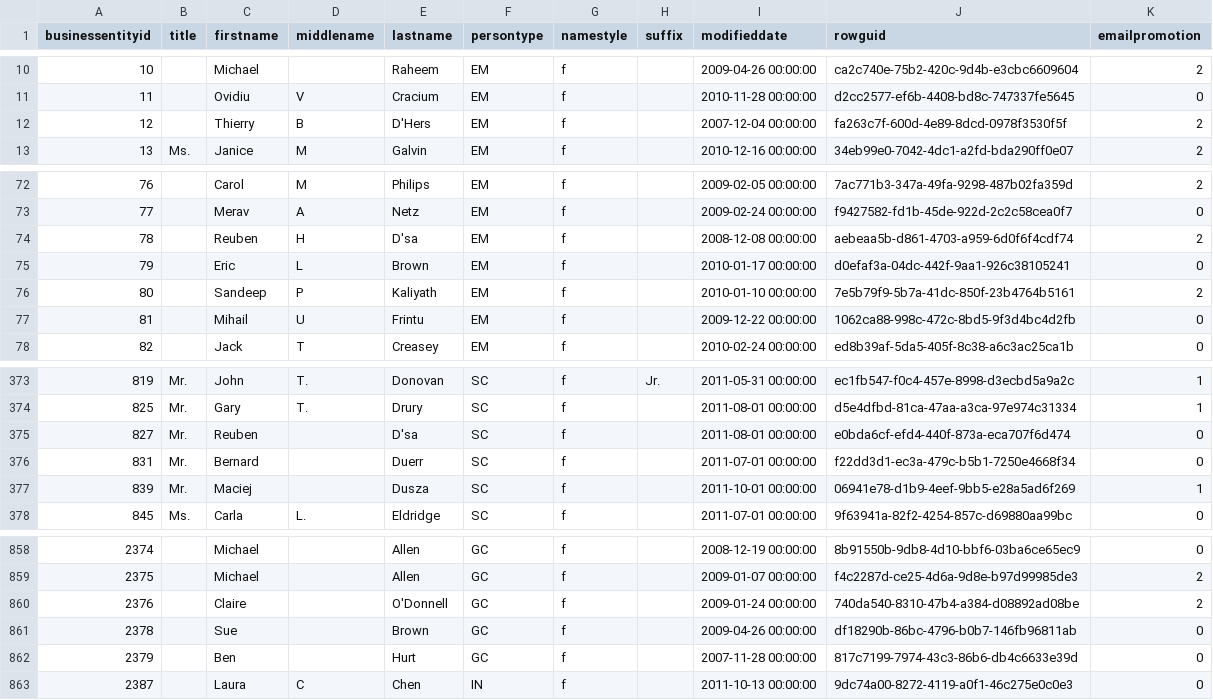
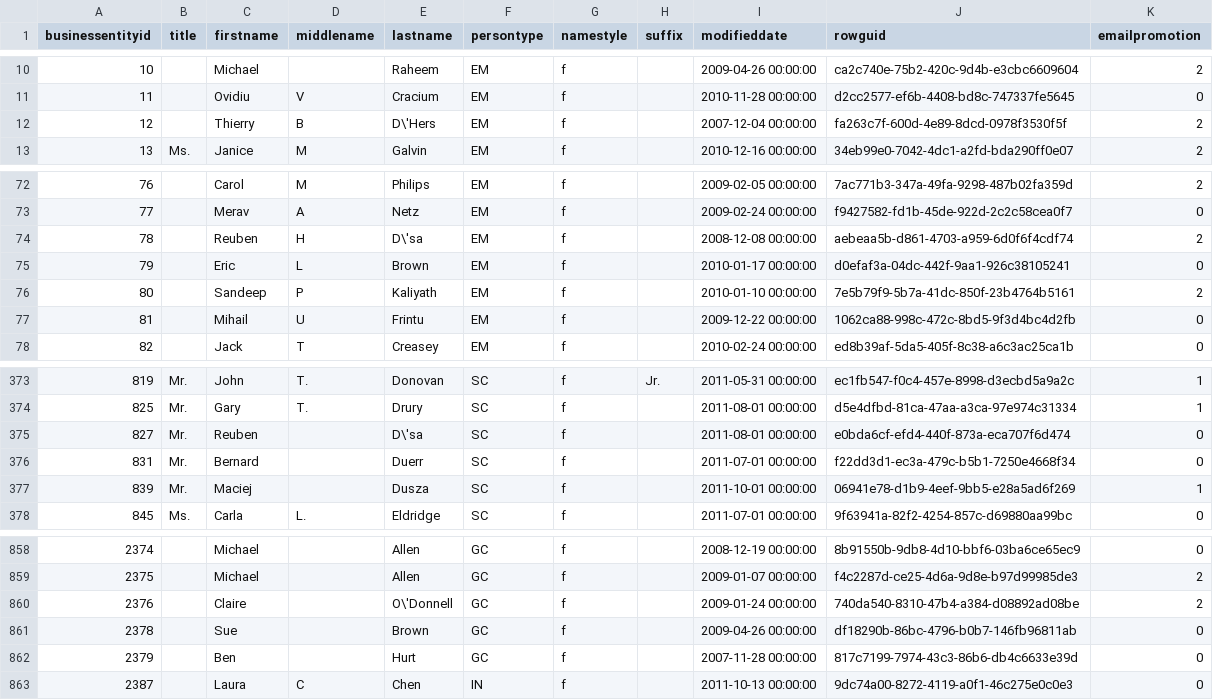
Before and after one commit to mdrakiburrahman/spark-sandbox, a CSV file: projects/spark-dbt/dbt-adventureworks/seeds/person/person.csv, drawn as a sheet; only a part is shown, gaps mark what is left out.

```diff
--- a/projects/spark-dbt/dbt-adventureworks/seeds/person/person.csv
+++ b/projects/spark-dbt/dbt-adventureworks/seeds/person/person.csv
@@ -11,3 +11,3 @@ businessentityid,title,firstname,middlename,lastname,persontype,namestyle,suffix
 11,,Ovidiu,V,Cracium,EM,f,,2010-11-28 00:00:00,d2cc2577-ef6b-4408-bd8c-747337fe5645,0
-12,,Thierry,B,D'Hers,EM,f,,2007-12-04 00:00:00,fa263c7f-600d-4e89-8dcd-0978f3530f5f,2
+12,,Thierry,B,D\'Hers,EM,f,,2007-12-04 00:00:00,fa263c7f-600d-4e89-8dcd-0978f3530f5f,2
 13,Ms.,Janice,M,Galvin,EM,f,,2010-12-16 00:00:00,34eb99e0-7042-4dc1-a2fd-bda290ff0e07,2
@@ -73,3 +73,3 @@ businessentityid,title,firstname,middlename,lastname,persontype,namestyle,suffix
 77,,Merav,A,Netz,EM,f,,2009-02-24 00:00:00,f9427582-fd1b-45de-922d-2c2c58cea0f7,0
-78,,Reuben,H,D'sa,EM,f,,2008-12-08 00:00:00,aebeaa5b-d861-4703-a959-6d0f6f4cdf74,2
+78,,Reuben,H,D\'sa,EM,f,,2008-12-08 00:00:00,aebeaa5b-d861-4703-a959-6d0f6f4cdf74,2
 79,,Eric,L,Brown,EM,f,,2010-01-17 00:00:00,d0efaf3a-04dc-442f-9aa1-926c38105241,0
@@ -374,3 +374,3 @@ businessentityid,title,firstname,middlename,lastname,persontype,namestyle,suffix
 825,Mr.,Gary,T.,Drury,SC,f,,2011-08-01 00:00:00,d5e4dfbd-81ca-47aa-a3ca-97e974c31334,1
-827,Mr.,Reuben,,D'sa,SC,f,,2011-08-01 00:00:00,e0bda6cf-efd4-440f-873a-eca707f6d474,0
+827,Mr.,Reuben,,D\'sa,SC,f,,2011-08-01 00:00:00,e0bda6cf-efd4-440f-873a-eca707f6d474,0
 831,Mr.,Bernard,,Duerr,SC,f,,2011-07-01 00:00:00,f22dd3d1-ec3a-479c-b5b1-7250e4668f34,0
@@ -859,3 +859,3 @@ businessentityid,title,firstname,middlename,lastname,persontype,namestyle,suffix
 2375,,Michael,,Allen,GC,f,,2009-01-07 00:00:00,f4c2287d-ce25-4d6a-9d8e-b97d99985de3,2
-2376,,Claire,,O'Donnell,GC,f,,2009-01-24 00:00:00,740da540-8310-47b4-a384-d08892ad08be,2
+2376,,Claire,,O\'Donnell,GC,f,,2009-01-24 00:00:00,740da540-8310-47b4-a384-d08892ad08be,2
 2378,,Sue,,Brown,GC,f,,2009-04-26 00:00:00,df18290b-86bc-4796-b0b7-146fb96811ab,0
```
Also changed, not shown: projects/spark-dbt/dbt-adventureworks/seeds/person/address.csv, projects/spark-dbt/dbt-adventureworks/seeds/person/countryregion.csv, 4 other files.
